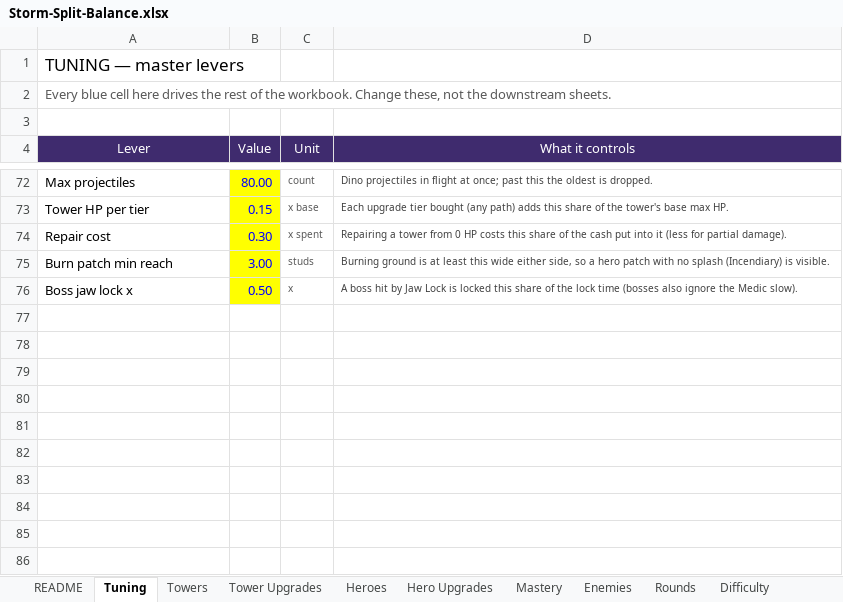
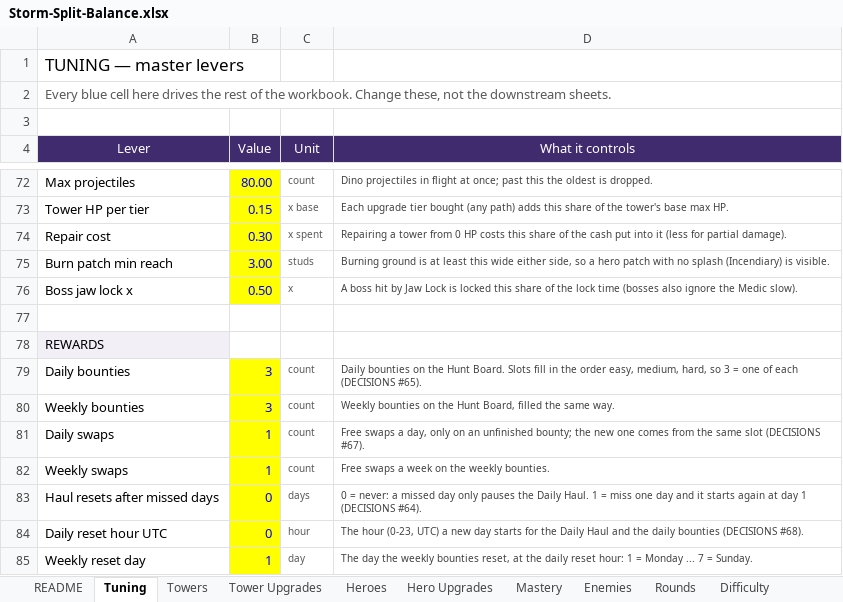
Before and after one commit to BigJover/storm-split, an Excel workbook: Storm-Split-Balance.xlsx, sheet Tuning, drawn as a sheet; only a part is shown, gaps mark what is left out; values as stored, in another font and other column widths than the file's, no borders; the diff names each change by its address in the sheet, - before the commit and + after, or states it on an @@ line.

```diff
--- a/Storm-Split-Balance.xlsx (sheet Tuning)
+++ b/Storm-Split-Balance.xlsx (sheet Tuning)
+row 77: (empty)
+row 78: REWARDS
+row 79: Daily bounties | 3 | count | Daily bounties on the Hunt Board. Slots fill in the order easy, medium, hard, so 3 = one of each (DECISIONS #65).
+row 80: Weekly bounties | 3 | count | Weekly bounties on the Hunt Board, filled the same way.
+row 81: Daily swaps | 1 | count | Free swaps a day, only on an unfinished bounty; the new one comes from the same slot (DECISIONS #67).
+row 82: Weekly swaps | 1 | count | Free swaps a week on the weekly bounties.
+row 83: Haul resets after missed days | 0 | days | 0 = never: a missed day only pauses the Daily Haul. 1 = miss one day and it starts again at day 1 (DECISIONS #64).
+row 84: Daily reset hour UTC | 0 | hour | The hour (0-23, UTC) a new day starts for the Daily Haul and the daily bounties (DECISIONS #68).
+row 85: Weekly reset day | 1 | day | The day the weekly bounties reset, at the daily reset hour: 1 = Monday ... 7 = Sunday.
```
Also changed, not shown: other sheet tabs, 4 other files.
